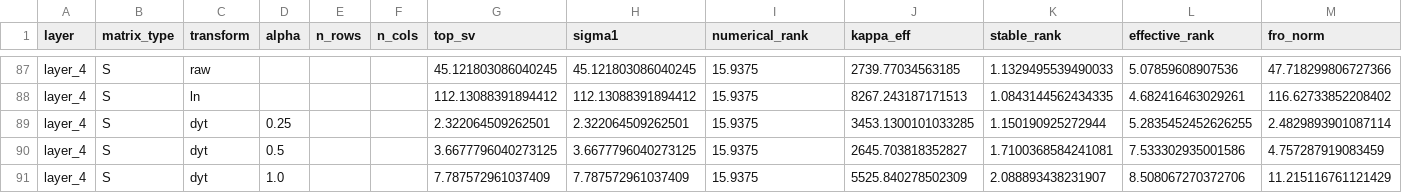
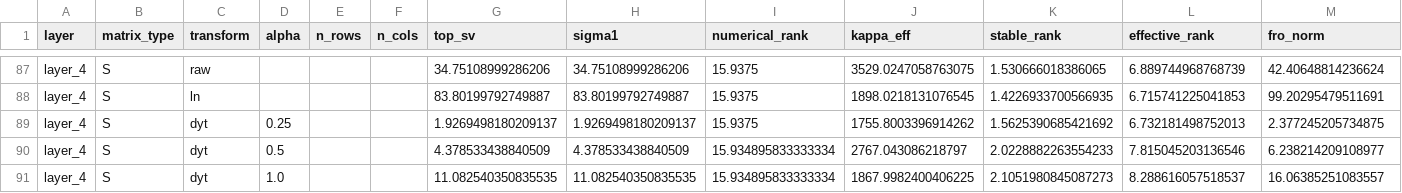
Before and after one commit to zhizhen-kyle-luo/18.S995-Final, a CSV file: results/metrics_summary.csv, drawn as a sheet; only a part is shown, gaps mark what is left out; the diff covers the shown part only; the diff names each change by its address in the sheet, - before the commit and + after, or states it on an @@ line.

```diff
--- a/results/metrics_summary.csv
+++ b/results/metrics_summary.csv
-G87 (top_sv): 45.121803086040245
+G87 (top_sv): 34.75108999286206
-H87 (sigma1): 45.121803086040245
+H87 (sigma1): 34.75108999286206
-J87 (kappa_eff): 2739.77034563185
+J87 (kappa_eff): 3529.0247058763075
-K87 (stable_rank): 1.1329495539490033
+K87 (stable_rank): 1.530666018386065
-L87 (effective_rank): 5.07859608907536
+L87 (effective_rank): 6.889744968768739
-M87 (fro_norm): 47.718299806727366
+M87 (fro_norm): 42.40648814236624
-G88 (top_sv): 112.13088391894412
+G88 (top_sv): 83.80199792749887
-H88 (sigma1): 112.13088391894412
+H88 (sigma1): 83.80199792749887
-J88 (kappa_eff): 8267.243187171513
+J88 (kappa_eff): 1898.0218131076545
-K88 (stable_rank): 1.0843144562434335
+K88 (stable_rank): 1.4226933700566935
-L88 (effective_rank): 4.682416463029261
+L88 (effective_rank): 6.715741225041853
-M88 (fro_norm): 116.62733852208402
+M88 (fro_norm): 99.20295479511691
-G89 (top_sv): 2.322064509262501
+G89 (top_sv): 1.9269498180209137
-H89 (sigma1): 2.322064509262501
+H89 (sigma1): 1.9269498180209137
-J89 (kappa_eff): 3453.1300101033285
+J89 (kappa_eff): 1755.8003396914262
-K89 (stable_rank): 1.150190925272944
+K89 (stable_rank): 1.5625390685421692
-L89 (effective_rank): 5.2835452452626255
+L89 (effective_rank): 6.732181498752013
-M89 (fro_norm): 2.4829893901087114
+M89 (fro_norm): 2.377245205734875
-G90 (top_sv): 3.6677796040273125
+G90 (top_sv): 4.378533438840509
-H90 (sigma1): 3.6677796040273125
+H90 (sigma1): 4.378533438840509
-I90:I91 (numerical_rank): 15.9375
+I90:I91 (numerical_rank): 15.934895833333334
-J90 (kappa_eff): 2645.703818352827
+J90 (kappa_eff): 2767.043086218797
-K90 (stable_rank): 1.7100368584241081
+K90 (stable_rank): 2.0228882263554233
-L90 (effective_rank): 7.533302935001586
+L90 (effective_rank): 7.815045203136546
-M90 (fro_norm): 4.757287919083459
+M90 (fro_norm): 6.238214209108977
-G91 (top_sv): 7.787572961037409
+G91 (top_sv): 11.082540350835535
-H91 (sigma1): 7.787572961037409
+H91 (sigma1): 11.082540350835535
-J91 (kappa_eff): 5525.840278502309
+J91 (kappa_eff): 1867.9982400406225
-K91 (stable_rank): 2.088893438231907
+K91 (stable_rank): 2.1051980845087273
-L91 (effective_rank): 8.508067270372706
+L91 (effective_rank): 8.288616057518537
-M91 (fro_norm): 11.215116761121429
+M91 (fro_norm): 16.06385251083557
```
Also changed, not shown: 153 edited cells elsewhere in this file, 3 other files.
